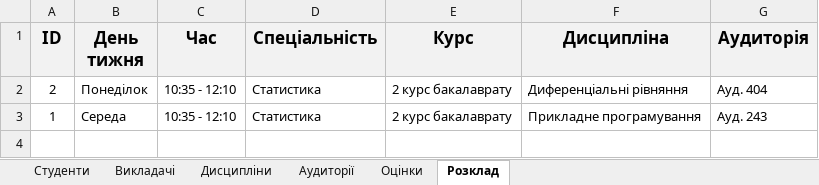
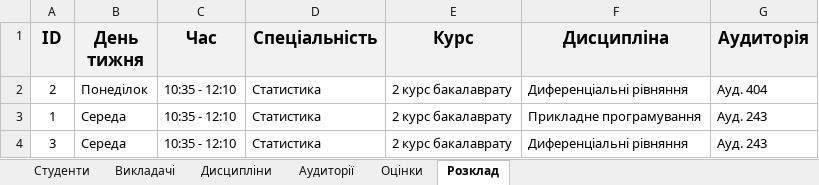
Before and after one commit to DashaBushueva06/KalicznyjRozklad, an Excel workbook: data/init_data.xlsx, sheet Розклад, drawn as a sheet; values as stored, in another font and other column widths than the file's, no borders; the diff names each change by its address in the sheet, - before the commit and + after, or states it on an @@ line.

```diff
--- a/data/init_data.xlsx (sheet Розклад)
+++ b/data/init_data.xlsx (sheet Розклад)
+row 4: 3 | Середа | 10:35 - 12:10 | Статистика | 2 курс бакалаврату | Диференціальні рівняння | Ауд. 243
```
Also changed, not shown: 6 other files.
